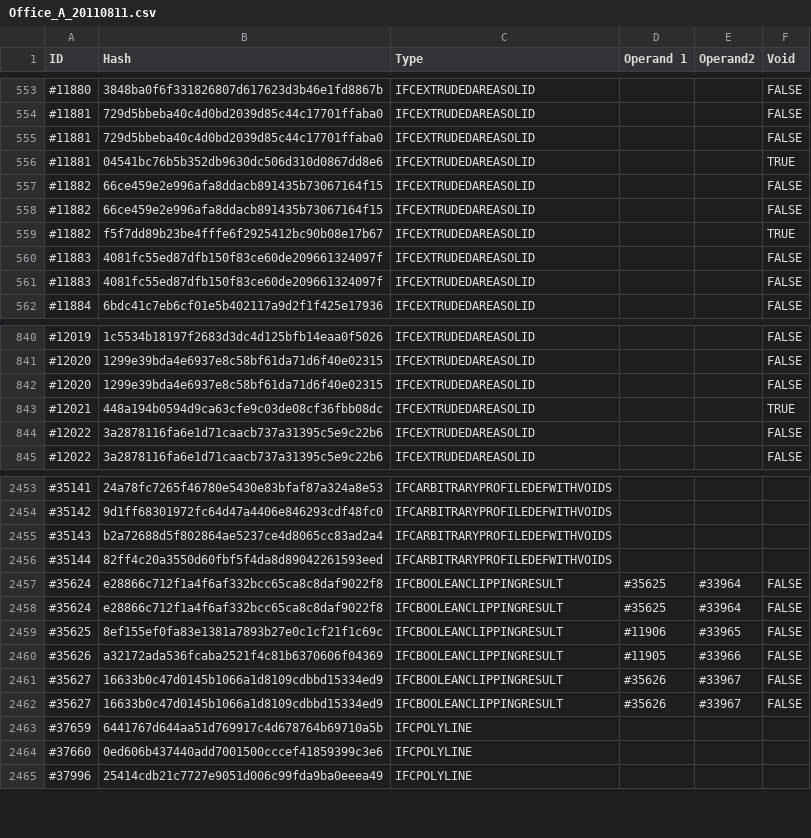
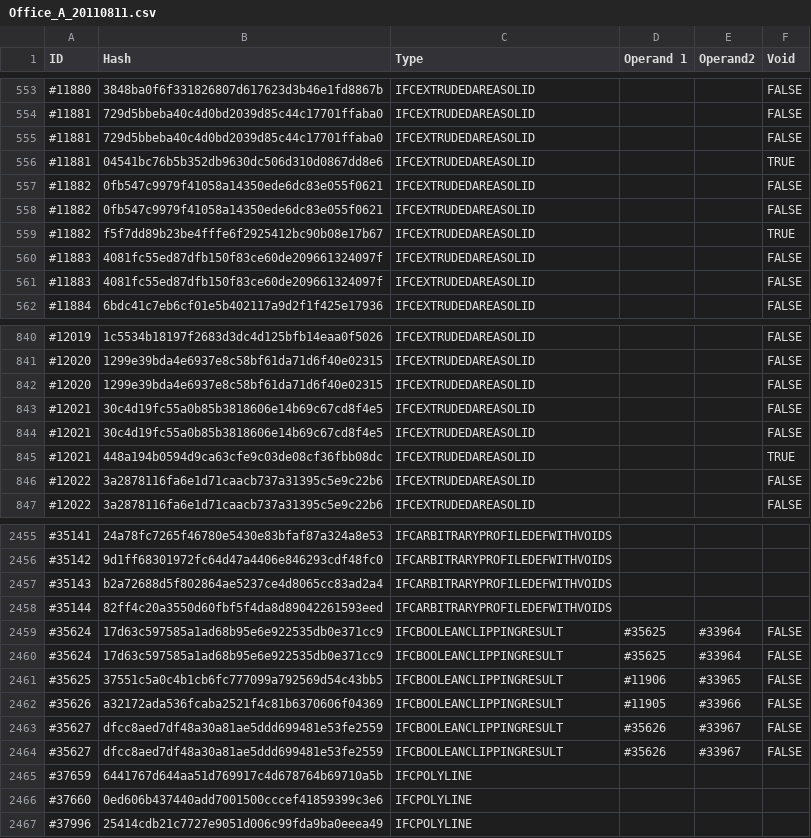
Before and after one commit to pablo-mayrgundter/conway-old, a CSV file: regression/test_models/Office_A_20110811.csv, drawn as a sheet; only a part is shown, gaps mark what is left out.

```diff
--- a/regression/test_models/Office_A_20110811.csv
+++ b/regression/test_models/Office_A_20110811.csv
@@ -556,4 +556,4 @@ ID,Hash,Type,Operand 1,Operand2,Void
 #11881,04541bc76b5b352db9630dc506d310d0867dd8e6,IFCEXTRUDEDAREASOLID,,,TRUE
-#11882,66ce459e2e996afa8ddacb891435b73067164f15,IFCEXTRUDEDAREASOLID,,,FALSE
-#11882,66ce459e2e996afa8ddacb891435b73067164f15,IFCEXTRUDEDAREASOLID,,,FALSE
+#11882,0fb547c9979f41058a14350ede6dc83e055f0621,IFCEXTRUDEDAREASOLID,,,FALSE
+#11882,0fb547c9979f41058a14350ede6dc83e055f0621,IFCEXTRUDEDAREASOLID,,,FALSE
 #11882,f5f7dd89b23be4fffe6f2925412bc90b08e17b67,IFCEXTRUDEDAREASOLID,,,TRUE
@@ -842,2 +842,4 @@ ID,Hash,Type,Operand 1,Operand2,Void
 #12020,1299e39bda4e6937e8c58bf61da71d6f40e02315,IFCEXTRUDEDAREASOLID,,,FALSE
+#12021,30c4d19fc55a0b85b3818606e14b69c67cd8f4e5,IFCEXTRUDEDAREASOLID,,,FALSE
+#12021,30c4d19fc55a0b85b3818606e14b69c67cd8f4e5,IFCEXTRUDEDAREASOLID,,,FALSE
 #12021,448a194b0594d9ca63cfe9c03de08cf36fbb08dc,IFCEXTRUDEDAREASOLID,,,TRUE
@@ -2456,8 +2458,8 @@ ID,Hash,Type,Operand 1,Operand2,Void
 #35144,82ff4c20a3550d60fbf5f4da8d89042261593eed,IFCARBITRARYPROFILEDEFWITHVOIDS,,,
-#35624,e28866c712f1a4f6af332bcc65ca8c8daf9022f8,IFCBOOLEANCLIPPINGRESULT,#35625,#33964,FALSE
-#35624,e28866c712f1a4f6af332bcc65ca8c8daf9022f8,IFCBOOLEANCLIPPINGRESULT,#35625,#33964,FALSE
-#35625,8ef155ef0fa83e1381a7893b27e0c1cf21f1c69c,IFCBOOLEANCLIPPINGRESULT,#11906,#33965,FALSE
+#35624,17d63c597585a1ad68b95e6e922535db0e371cc9,IFCBOOLEANCLIPPINGRESULT,#35625,#33964,FALSE
+#35624,17d63c597585a1ad68b95e6e922535db0e371cc9,IFCBOOLEANCLIPPINGRESULT,#35625,#33964,FALSE
+#35625,37551c5a0c4b1cb6fc777099a792569d54c43bb5,IFCBOOLEANCLIPPINGRESULT,#11906,#33965,FALSE
 #35626,a32172ada536fcaba2521f4c81b6370606f04369,IFCBOOLEANCLIPPINGRESULT,#11905,#33966,FALSE
-#35627,16633b0c47d0145b1066a1d8109cdbbd15334ed9,IFCBOOLEANCLIPPINGRESULT,#35626,#33967,FALSE
-#35627,16633b0c47d0145b1066a1d8109cdbbd15334ed9,IFCBOOLEANCLIPPINGRESULT,#35626,#33967,FALSE
+#35627,dfcc8aed7df48a30a81ae5ddd699481e53fe2559,IFCBOOLEANCLIPPINGRESULT,#35626,#33967,FALSE
+#35627,dfcc8aed7df48a30a81ae5ddd699481e53fe2559,IFCBOOLEANCLIPPINGRESULT,#35626,#33967,FALSE
 #37659,6441767d644aa51d769917c4d678764b69710a5b,IFCPOLYLINE,,,
```
Also changed, not shown: regression/test_models/IfcOpenHouse_IFC4.csv, regression/test_models/dental_clinic.csv, 24 other files.
